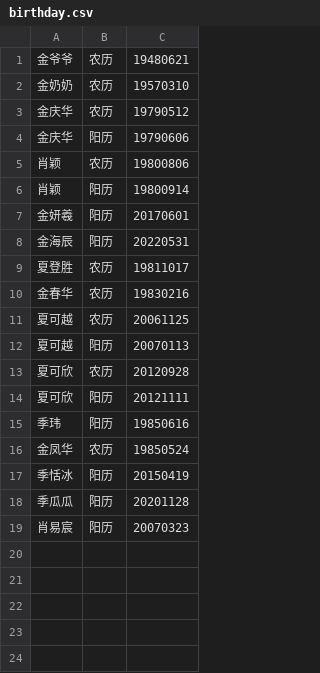
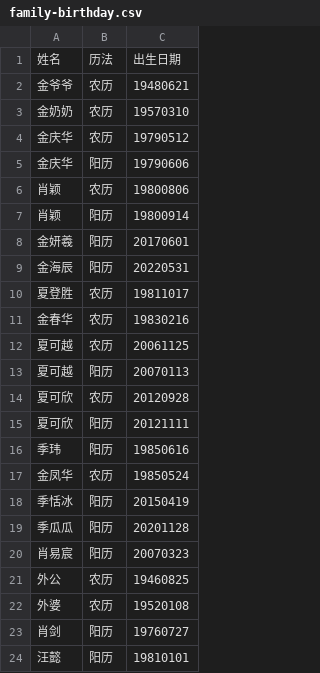
Before and after one commit to jinqinghua/ics, a CSV file: src/main/resources/family-birthday.csv (was src/main/resources/birthday.csv), drawn as a sheet.

```diff
--- a/src/main/resources/birthday.csv
+++ b/src/main/resources/family-birthday.csv
@@ -1 +1,2 @@
+姓名,历法,出生日期
 金爷爷,农历,19480621
@@ -19 +20,5 @@
 肖易宸,阳历,20070323
+外公,农历,19460825
+外婆,农历,19520108
+肖剑,阳历,19760727
+汪懿,阳历,19810101
```
Also changed, not shown: 15 other files.
